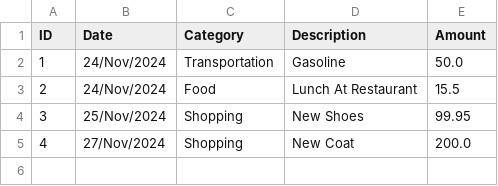
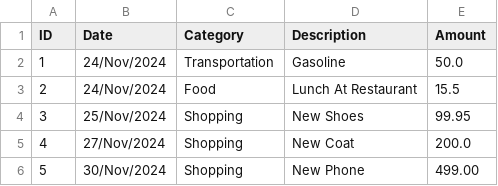
Before and after one commit to abcxyz91/03.Expense-Tracker, a CSV file: records.csv, drawn as a sheet.

```diff
--- a/records.csv
+++ b/records.csv
@@ -5 +5,2 @@ ID,Date,Category,Description,Amount
 4,27/Nov/2024,Shopping,New Coat,200.0
+5,30/Nov/2024,Shopping,New Phone,499.00
```
Also changed, not shown: 2 other files.
